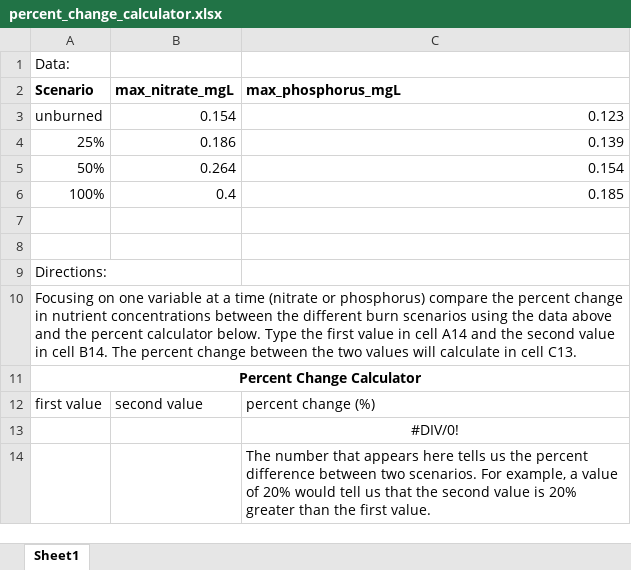
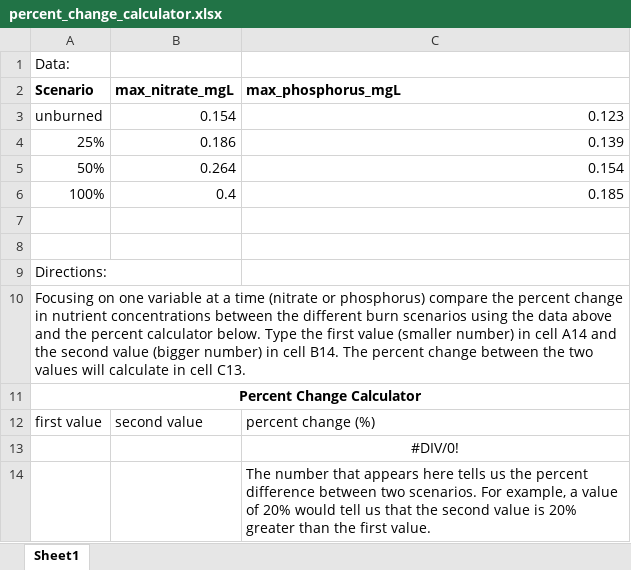
Before and after one commit to carlybauer/WQDashboard, an Excel workbook: percent_change_calculator.xlsx, sheet Sheet1, drawn as a sheet; values as stored, in another font and other column widths than the file's, no borders; the diff names each change by its address in the sheet, - before the commit and + after, or states it on an @@ line.

```diff
--- a/percent_change_calculator.xlsx (sheet Sheet1)
+++ b/percent_change_calculator.xlsx (sheet Sheet1)
-A10 (Scenario): …first value in cell A14 and the second value in cell…
+A10 (Scenario): …first value (smaller number) in cell A14 and the second value (bigger number) in cell…
```
Also changed, not shown: 2 other files.
